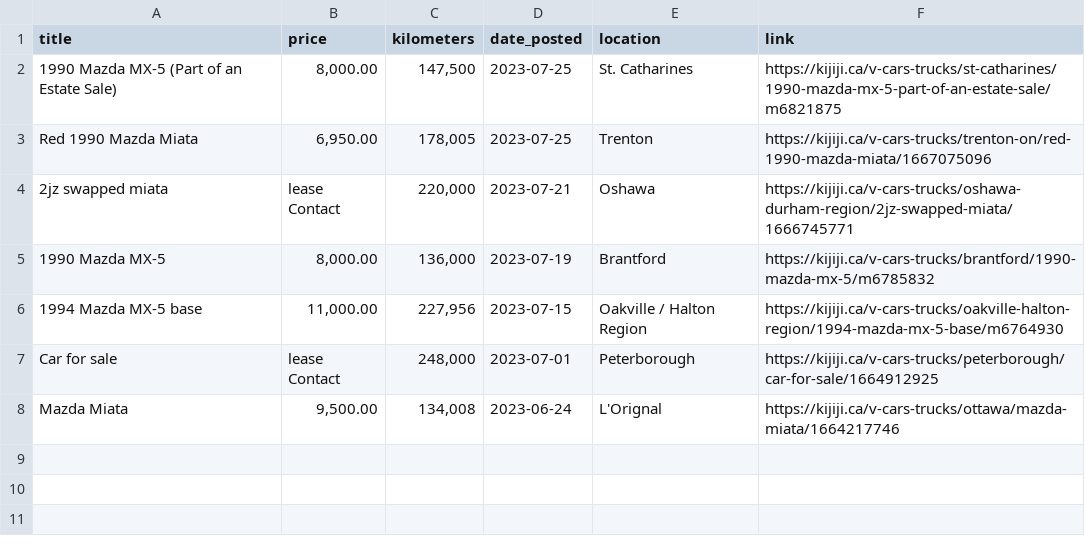
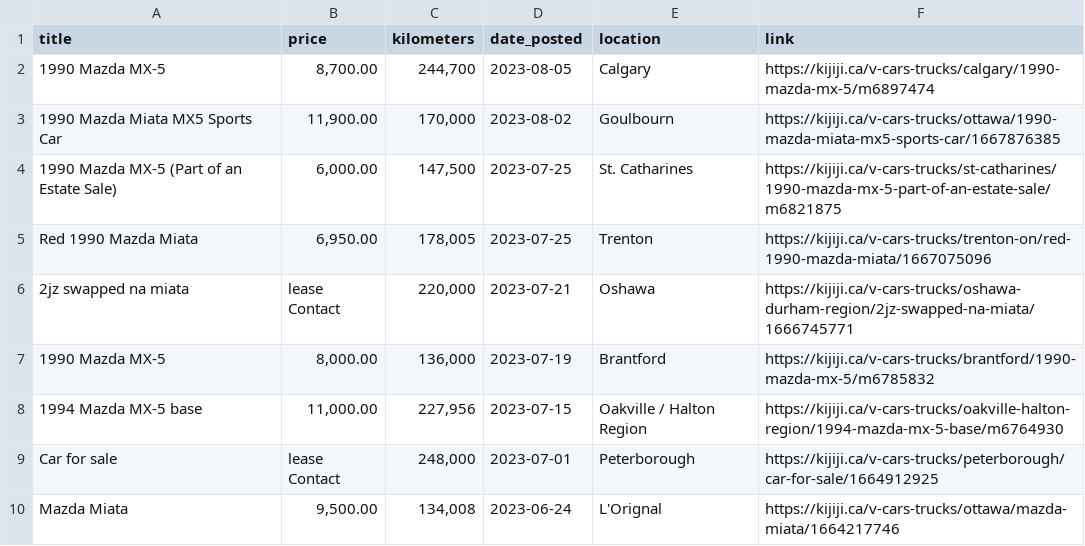
Before and after one commit to VioletTides/web-scraper, a CSV file: logs/kijiji.csv, drawn as a sheet.

```diff
--- a/logs/kijiji.csv
+++ b/logs/kijiji.csv
@@ -1,5 +1,7 @@
 title,price,kilometers,date_posted,location,link
-1990 Mazda MX-5 (Part of an Estate Sale),"8,000.00","147,500",2023-07-25,St. Catharines,https://kijiji.ca/v-cars-trucks/st-catharines/1990-mazda-mx-5-part-of-an-estate-sale/m6821875
+1990 Mazda MX-5,"8,700.00","244,700",2023-08-05,Calgary,https://kijiji.ca/v-cars-trucks/calgary/1990-mazda-mx-5/m6897474
+1990 Mazda Miata MX5 Sports Car,"11,900.00","170,000",2023-08-02,Goulbourn,https://kijiji.ca/v-cars-trucks/ottawa/1990-mazda-miata-mx5-sports-car/1667876385
+1990 Mazda MX-5 (Part of an Estate Sale),"6,000.00","147,500",2023-07-25,St. Catharines,https://kijiji.ca/v-cars-trucks/st-catharines/1990-mazda-mx-5-part-of-an-estate-sale/m6821875
 Red 1990 Mazda Miata,"6,950.00","178,005",2023-07-25,Trenton,https://kijiji.ca/v-cars-trucks/trenton-on/red-1990-mazda-miata/1667075096
-2jz swapped miata,lease Contact,"220,000",2023-07-21,Oshawa,https://kijiji.ca/v-cars-trucks/oshawa-durham-region/2jz-swapped-miata/1666745771
+2jz swapped na miata,lease Contact,"220,000",2023-07-21,Oshawa,https://kijiji.ca/v-cars-trucks/oshawa-durham-region/2jz-swapped-na-miata/1666745771
 1990 Mazda MX-5,"8,000.00","136,000",2023-07-19,Brantford,https://kijiji.ca/v-cars-trucks/brantford/1990-mazda-mx-5/m6785832
```
Also changed, not shown: logs/autotrader.csv, logs/combined.csv, 5 other files.
